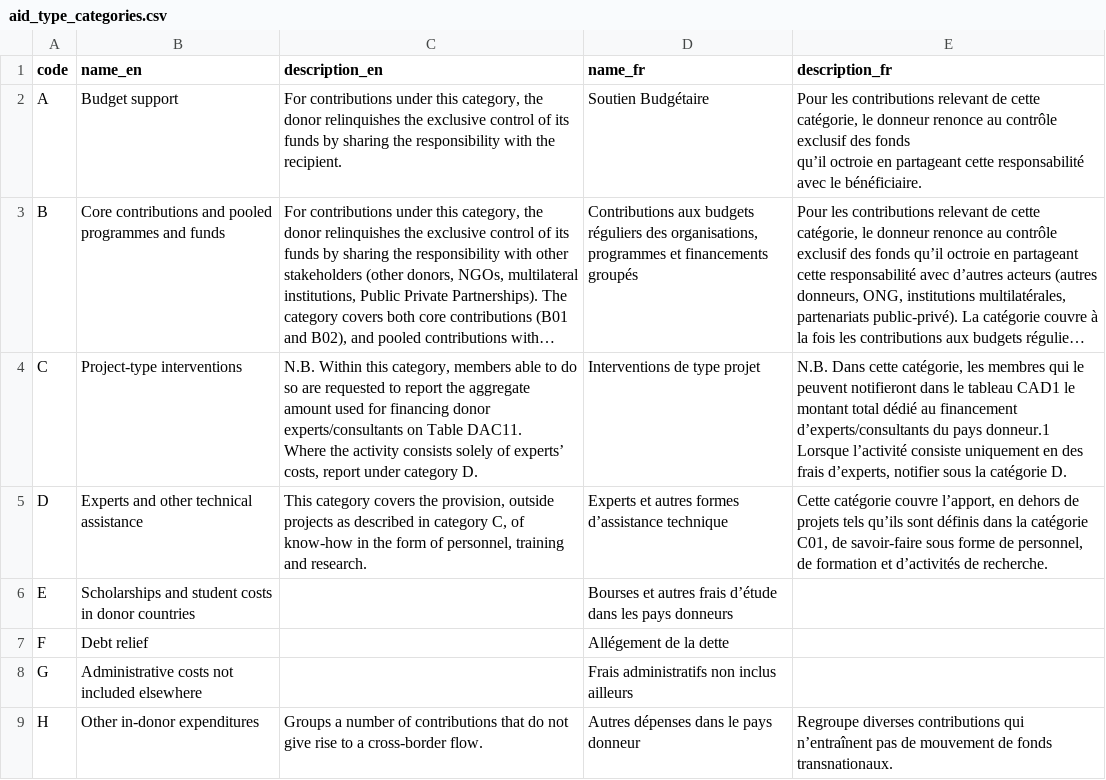
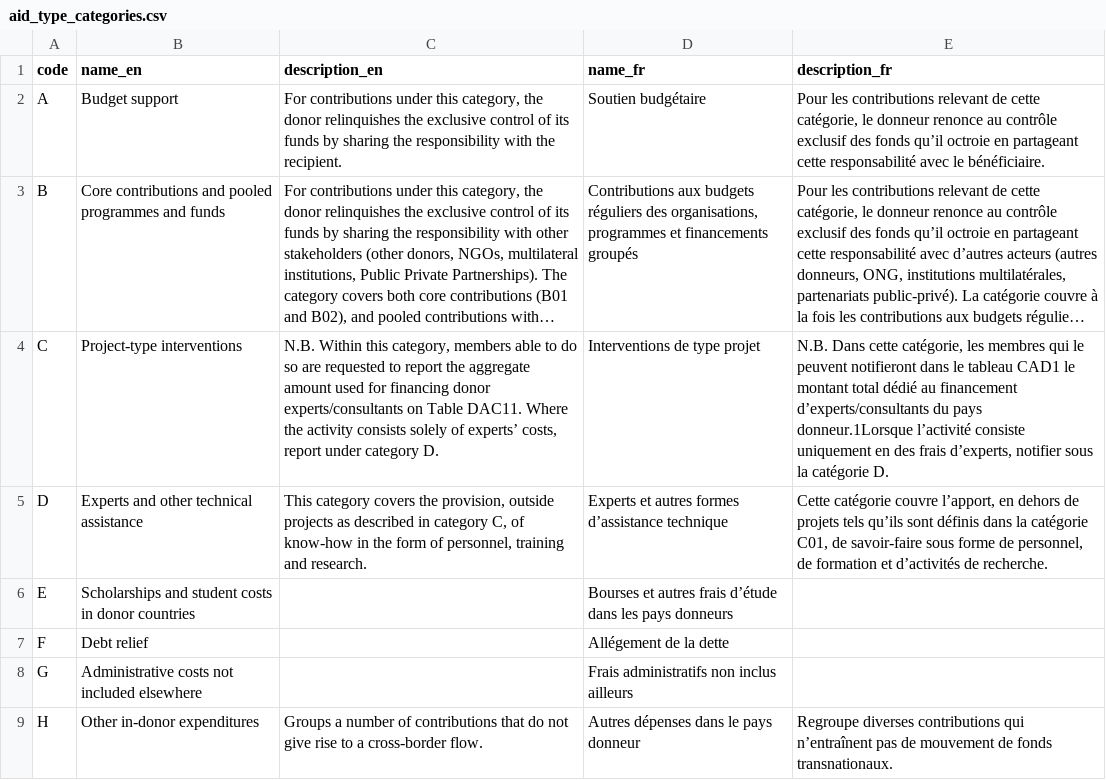
Before and after one commit to datasets/dac-and-crs-code-lists, a CSV file: data/aid_type_categories.csv, drawn as a sheet; long unchanged cells end in …; ↵ is a line break in a cell; the diff names each change by its address in the sheet, - before the commit and + after, or states it on an @@ line.

Commit message:
Minor typos
Part of the June 2018 update

```diff
--- a/data/aid_type_categories.csv
+++ b/data/aid_type_categories.csv
-D2 (name_fr): Soutien Budgétaire
+D2 (name_fr): Soutien budgétaire
-E2 (description_fr): …le bénéficiaire.
+E2 (description_fr): …le bénéficiaire.
-C4 (description_en): …category D.
+C4 (description_en): …category D.
-E4 (description_fr): …du pays donneur.1 ↵ Lorsque l’activité consiste…
+E4 (description_fr): …du pays donneur.1Lorsque l’activité consiste…
```
Also changed, not shown: data/collaboration_types.csv.
